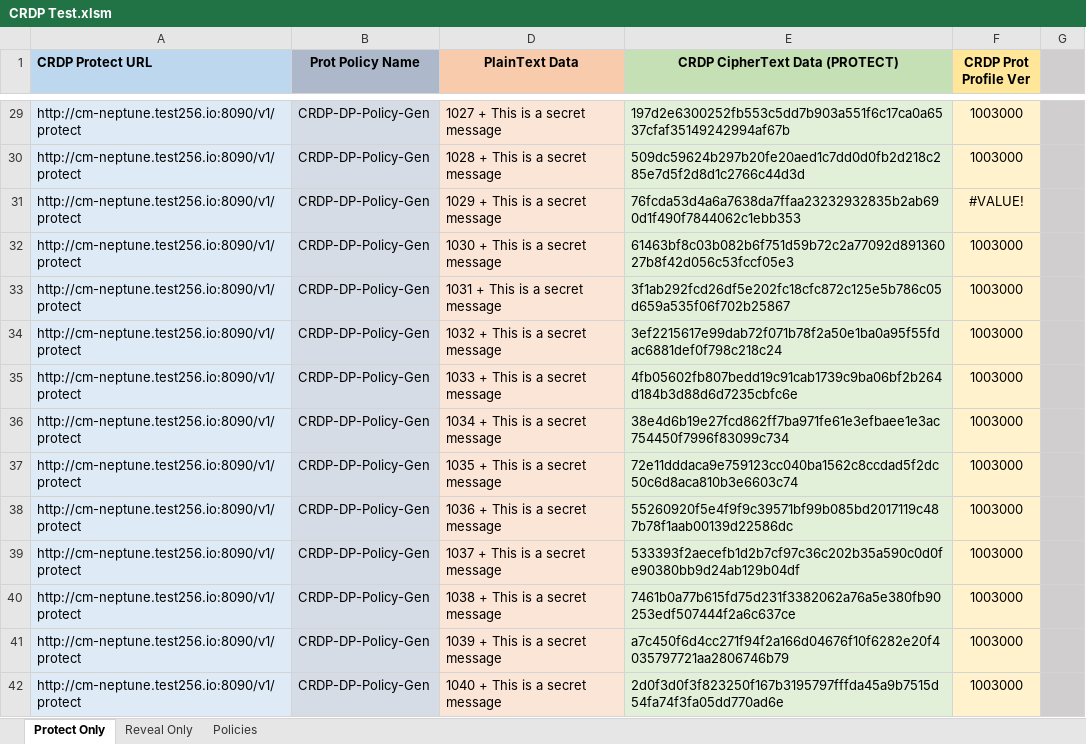
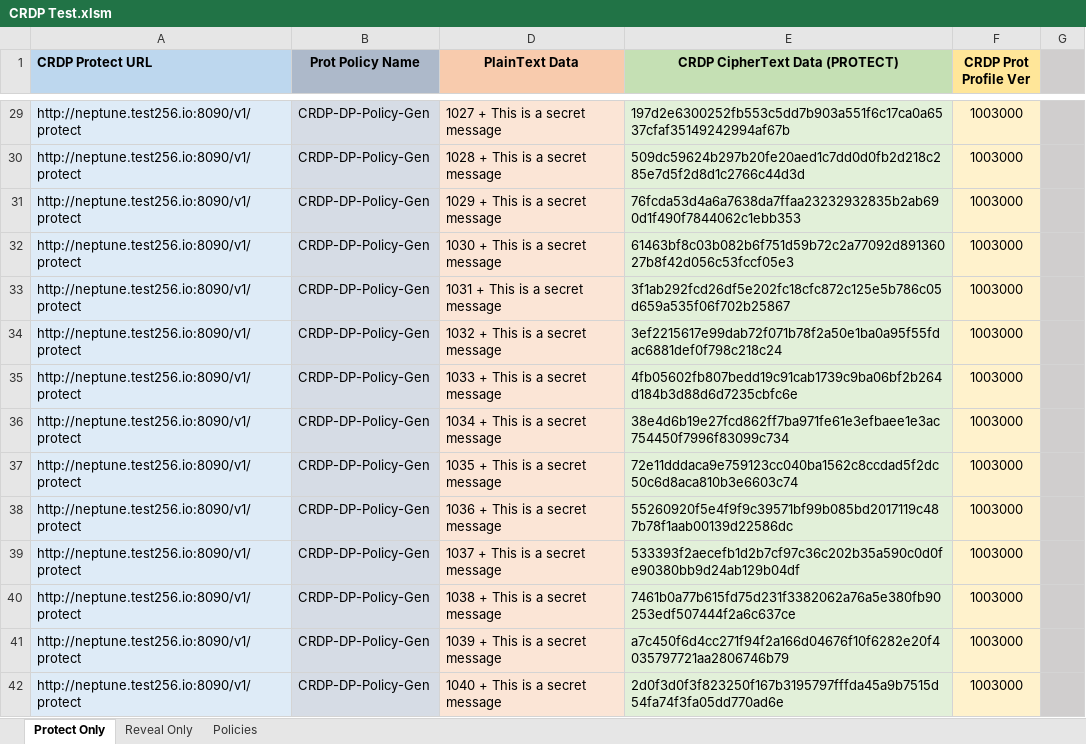
Before and after one commit to thalescpl-io/CRDP-Excel, an Excel workbook: CRDP Test.xlsm, sheet Protect Only, drawn as a sheet; only a part is shown, gaps mark what is left out; values as stored, in another font and other column widths than the file's, no borders; the diff covers the shown part only; the diff names each change by its address in the sheet, - before the commit and + after, or states it on an @@ line.

```diff
--- a/CRDP Test.xlsm (sheet Protect Only)
+++ b/CRDP Test.xlsm (sheet Protect Only)
-A29:A42 (CRDP Protect URL): http://cm-neptune.test256.io:8090/v1/protect
+A29:A42 (CRDP Protect URL): http://neptune.test256.io:8090/v1/protect
-F31 (CRDP Prot Profile Ver): #VALUE!
+F31 (CRDP Prot Profile Ver): 1003000
```
Also changed, not shown: 89 edited cells elsewhere in this sheet, sheet Reveal Only, hidden cells.
